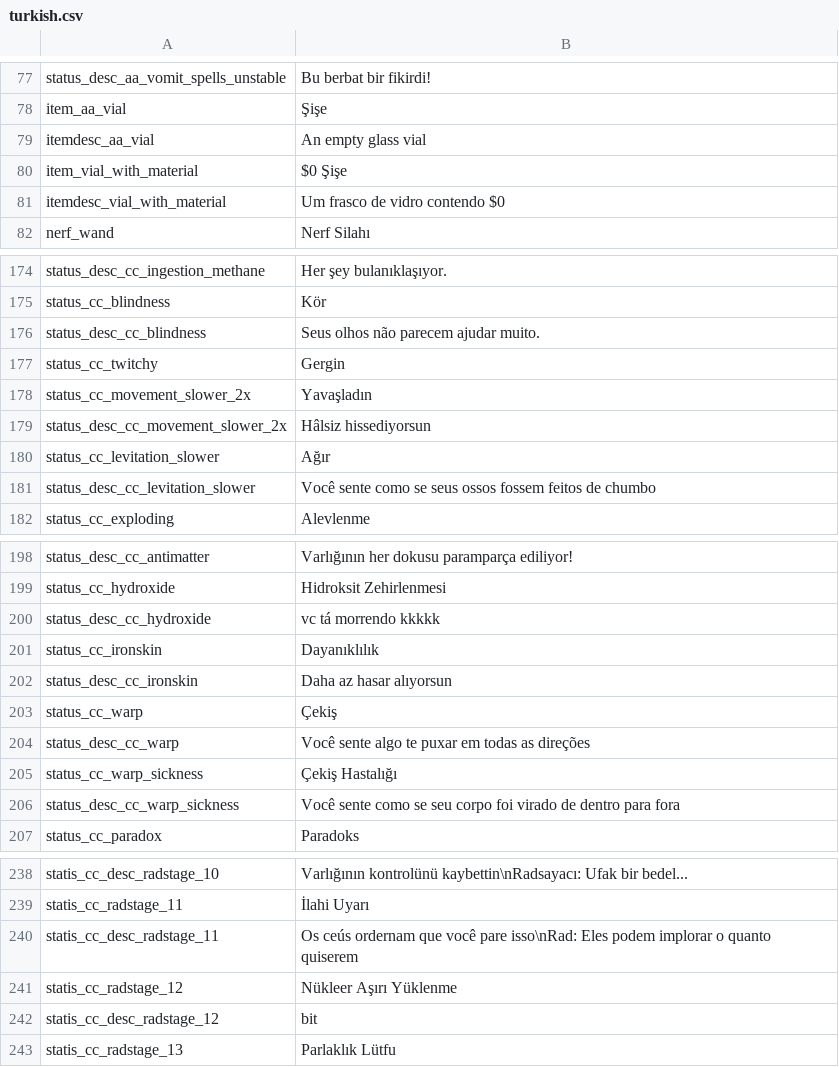
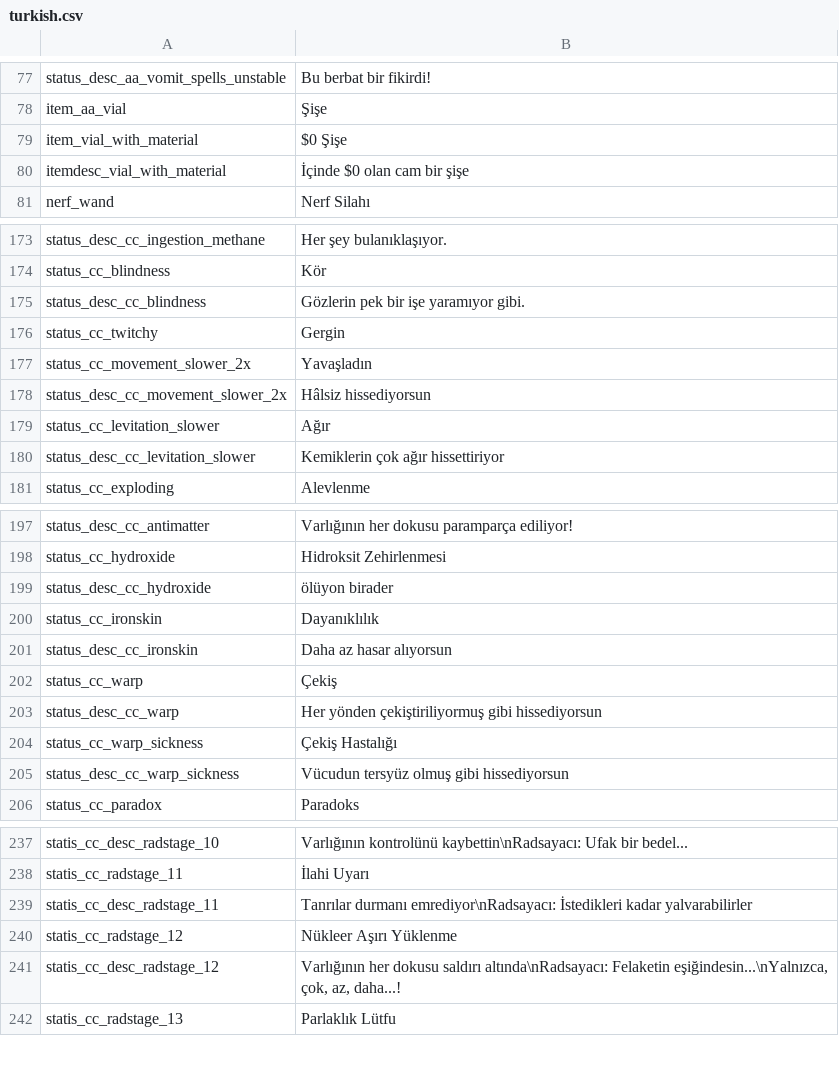
Before and after one commit to Squirrelly13/Hydroxide, a CSV file: translations/turkish.csv, drawn as a sheet; only a part is shown, gaps mark what is left out; the diff covers the shown part only.

```diff
--- a/translations/turkish.csv
+++ b/translations/turkish.csv
@@ -78,5 +78,4 @@ status_desc_aa_vomit_spells_unstable,Bu berbat bir fikirdi!,,,,,,,,,,,,,
 item_aa_vial,Şişe,,,,,,,,,,,,,
-itemdesc_aa_vial,An empty glass vial,,,,,,,,,,,,,
 item_vial_with_material,$0 Şişe,,,,,,,,,,,,,
-itemdesc_vial_with_material,Um frasco de vidro contendo $0,,,,,,,,,,,,,
+itemdesc_vial_with_material,İçinde $0 olan cam bir şişe,,,,,,,,,,,,,
 nerf_wand,Nerf Silahı,,,,,,,,,,,,,
@@ -175,3 +174,3 @@ status_desc_cc_ingestion_methane,Her şey bulanıklaşıyor.,,,,,,,,,,,,,
 status_cc_blindness,Kör,,,,,,,,,,,,,
-status_desc_cc_blindness,Seus olhos não parecem ajudar muito.,,,,,,,,,,,,,
+status_desc_cc_blindness,Gözlerin pek bir işe yaramıyor gibi.,,,,,,,,,,,,,
 status_cc_twitchy,Gergin,,,,,,,,,,,,,
@@ -180,3 +179,3 @@ status_desc_cc_movement_slower_2x,Hâlsiz hissediyorsun,,,,,,,,,,,,,
 status_cc_levitation_slower,Ağır,,,,,,,,,,,,,
-status_desc_cc_levitation_slower,Você sente como se seus ossos fossem feitos de chumbo,,,,,,,,,,,,,
+status_desc_cc_levitation_slower,Kemiklerin çok ağır hissettiriyor,,,,,,,,,,,,,
 status_cc_exploding,Alevlenme,,,,,,,,,,,,,
@@ -199,3 +198,3 @@ status_desc_cc_antimatter,Varlığının her dokusu paramparça ediliyor!,,,,,,,
 status_cc_hydroxide,Hidroksit Zehirlenmesi,,,,,,,,,,,,,
-status_desc_cc_hydroxide,vc tá morrendo kkkkk,,,,,,,,,,,,,
+status_desc_cc_hydroxide,ölüyon birader,,,,,,,,,,,,,
 status_cc_ironskin,Dayanıklılık,,,,,,,,,,,,,
@@ -203,5 +202,5 @@ status_desc_cc_ironskin,Daha az hasar alıyorsun,,,,,,,,,,,,,
 status_cc_warp,Çekiş,,,,,,,,,,,,,
-status_desc_cc_warp,Você sente algo te puxar em todas as direções,,,,,,,,,,,,,
+status_desc_cc_warp,Her yönden çekiştiriliyormuş gibi hissediyorsun,,,,,,,,,,,,,
 status_cc_warp_sickness,Çekiş Hastalığı,,,,,,,,,,,,,
-status_desc_cc_warp_sickness,Você sente como se seu corpo foi virado de dentro para fora,,,,,,,,,,,,,
+status_desc_cc_warp_sickness,Vücudun tersyüz olmuş gibi hissediyorsun,,,,,,,,,,,,,
 status_cc_paradox,Paradoks,,,,,,,,,,,,,
@@ -239,5 +238,5 @@ statis_cc_desc_radstage_10,Varlığının kontrolünü kaybettin\nRadsayacı: Uf
 statis_cc_radstage_11,İlahi Uyarı,,,,,,,,,,,,,
-statis_cc_desc_radstage_11,Os ceús ordernam que você pare isso\nRad: Eles podem implorar o quanto quiserem,,,,,,,,,,,,,
+statis_cc_desc_radstage_11,Tanrılar durmanı emrediyor\nRadsayacı: İstedikleri kadar yalvarabilirler,,,,,,,,,,,,,
 statis_cc_radstage_12,Nükleer Aşırı Yüklenme,,,,,,,,,,,,,
-statis_cc_desc_radstage_12, bit,,,,,,,,,,,,,
+statis_cc_desc_radstage_12,"Varlığının her dokusu saldırı altında\nRadsayacı: Felaketin eşiğindesin...\nYalnızca, çok, az, daha...!",,,,,,,,,,,,,
 statis_cc_radstage_13,Parlaklık Lütfu,,,,,,,,,,,,,
```
Also changed, not shown: 27 edited cells elsewhere in this file, translations/core.csv, translations/standard.csv, 2 other files.
